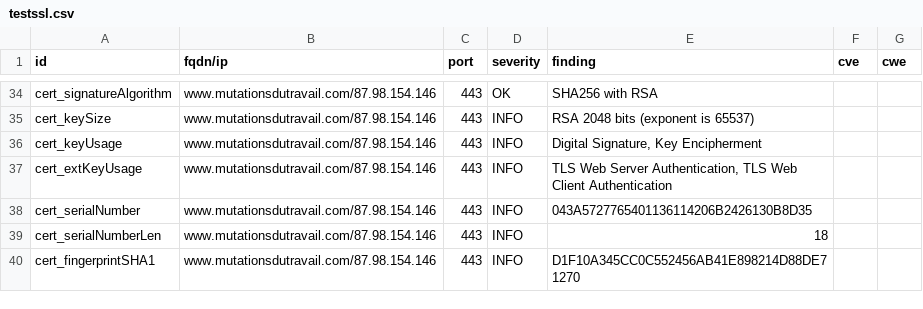
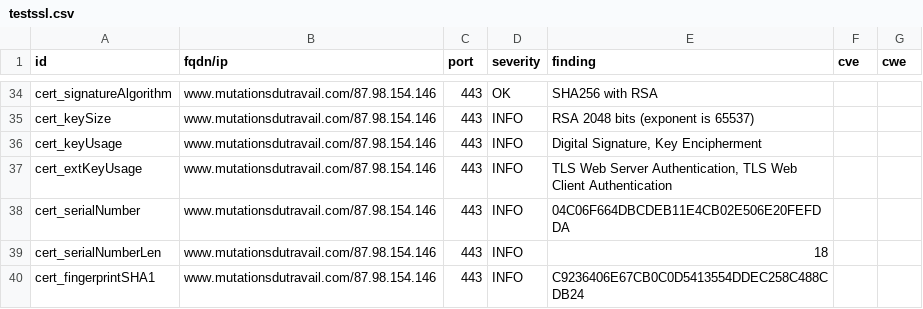
Before and after one commit to anactweb/dashlord, a CSV file: results/aHR0cHM6Ly93d3cubXV0YXRpb25zZHV0cmF2YWlsLmNvbQ==/testssl.csv, drawn as a sheet; only a part is shown, gaps mark what is left out; the diff covers the shown part only.

```diff
--- a/results/aHR0cHM6Ly93d3cubXV0YXRpb25zZHV0cmF2YWlsLmNvbQ==/testssl.csv
+++ b/results/aHR0cHM6Ly93d3cubXV0YXRpb25zZHV0cmF2YWlsLmNvbQ==/testssl.csv
@@ -37,4 +37,4 @@
 "cert_extKeyUsage","www.mutationsdutravail.com/87.98.154.146","443","INFO","TLS Web Server Authentication, TLS Web Client Authentication","",""
-"cert_serialNumber","www.mutationsdutravail.com/87.98.154.146","443","INFO","043A5727765401136114206B2426130B8D35","",""
+"cert_serialNumber","www.mutationsdutravail.com/87.98.154.146","443","INFO","04C06F664DBCDEB11E4CB02E506E20FEFDDA","",""
 "cert_serialNumberLen","www.mutationsdutravail.com/87.98.154.146","443","INFO","18","",""
-"cert_fingerprintSHA1","www.mutationsdutravail.com/87.98.154.146","443","INFO","D1F10A345CC0C552456AB41E898214D88DE71270","",""
+"cert_fingerprintSHA1","www.mutationsdutravail.com/87.98.154.146","443","INFO","C9236406E67CB0C0D5413554DDEC258C488CDB24","",""
```
Also changed, not shown: 10 edited cells elsewhere in this file, 10 other files.
